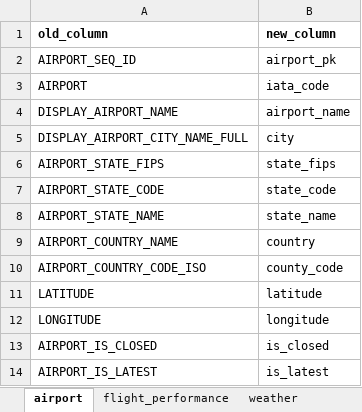
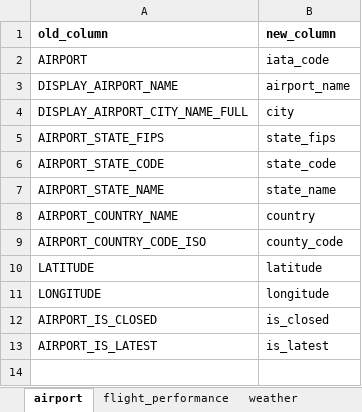
Before and after one commit to kevin-yuen/Airport_Congestion_Prediction_System, an Excel workbook: doc/data_mapping.xlsx, sheet airport, drawn as a sheet; values as stored, in another font and other column widths than the file's, no borders; the diff names each change by its address in the sheet, - before the commit and + after, or states it on an @@ line.

Commit message:
airport_cleaned

```diff
--- a/doc/data_mapping.xlsx (sheet airport)
+++ b/doc/data_mapping.xlsx (sheet airport)
-row 2: AIRPORT_SEQ_ID | airport_pk
```
Also changed, not shown: 8 other files.
